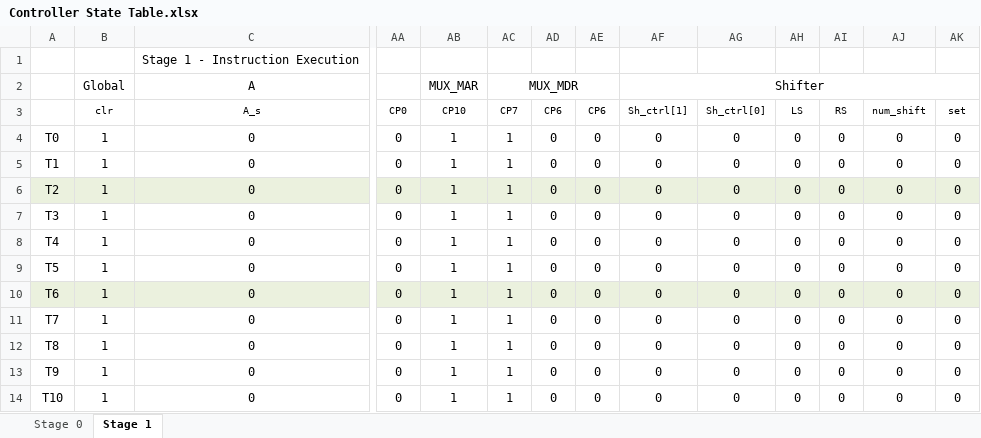
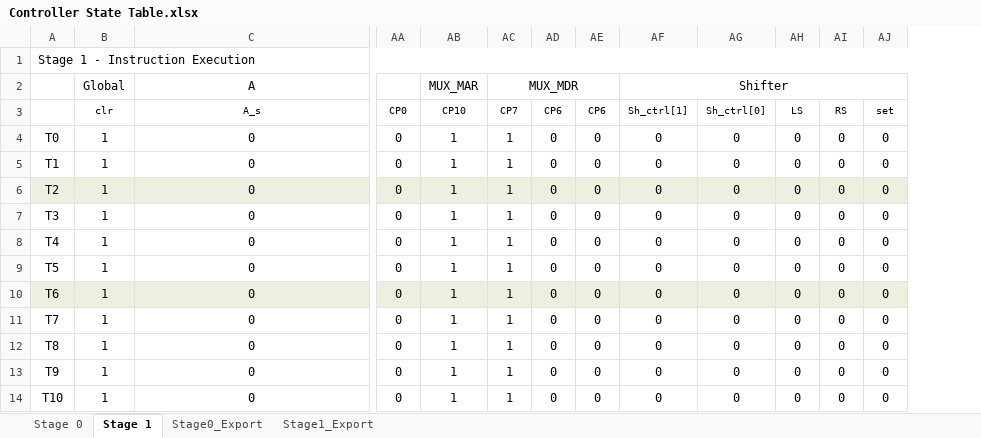
Before and after one commit to iter-glitter/Comp, an Excel workbook: Documentation/Controller State Table.xlsx, sheet Stage 1, drawn as a sheet; only a part is shown, gaps mark what is left out; values as stored, in another font and other column widths than the file's, no borders; removed rows and columns are numbered as before the commit, all else as after; rows hold the shown columns only; the diff names each change by its address in the sheet, - before the commit and + after, or states it on an @@ line.

Commit message:
Export state control points

```diff
--- a/Documentation/Controller State Table.xlsx (sheet Stage 1)
+++ b/Documentation/Controller State Table.xlsx (sheet Stage 1)
+sheet tab: Stage0_Export
+sheet tab: Stage1_Export
-column AJ (num_shift), rows 4-14: all 0
-row 1:  |  | Stage 1 - Instruction Execution
+row 1: Stage 1 - Instruction Execution
```
Also changed, not shown: sheet Stage 0, 6 other files.
